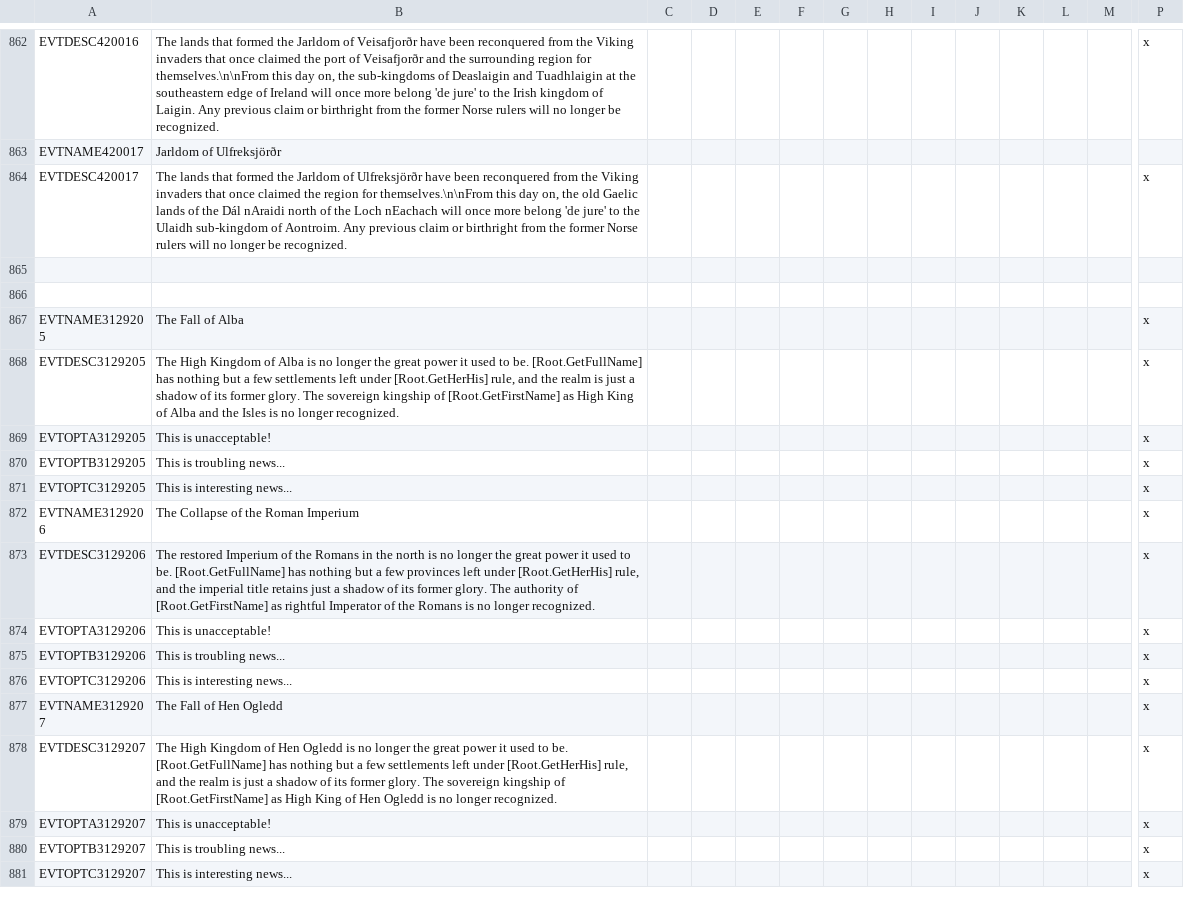
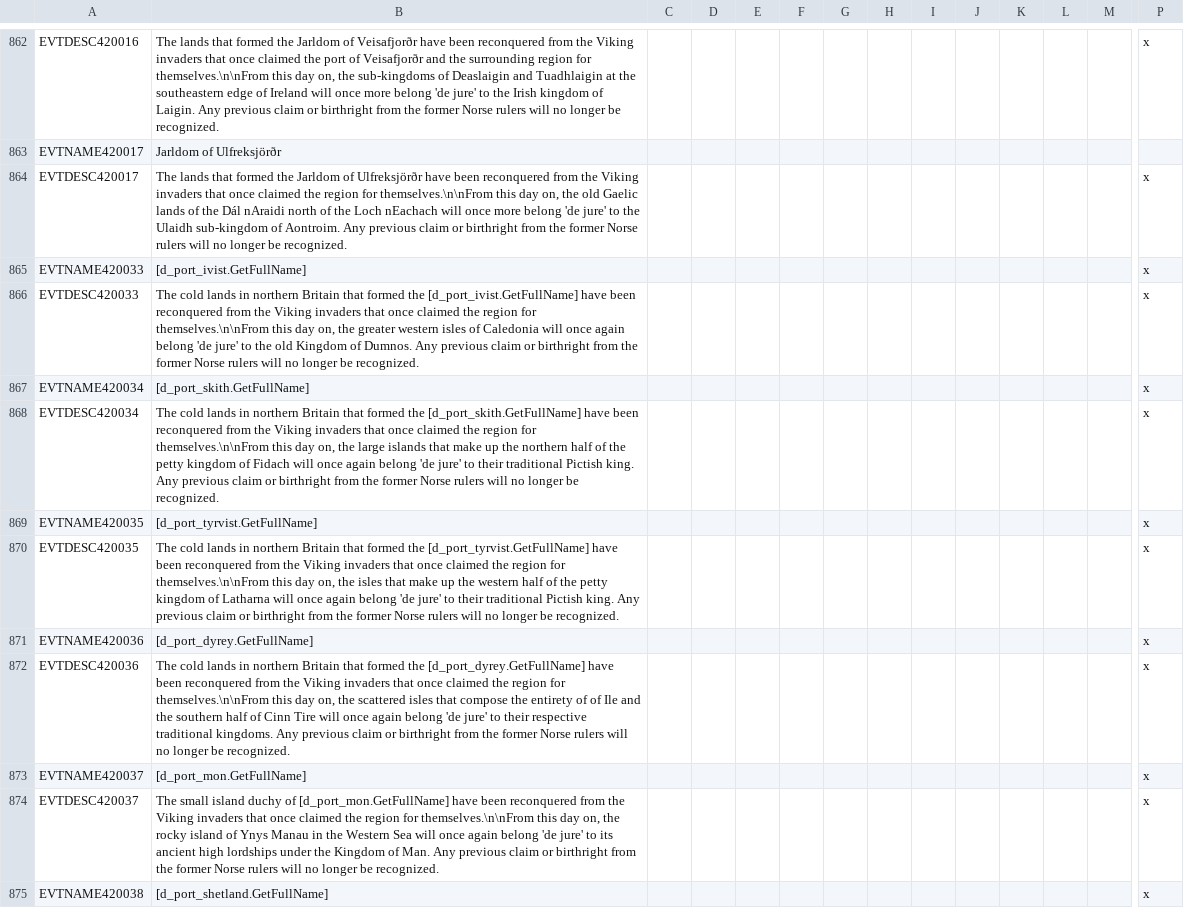
Before and after one commit to DC123456789/Britannia---The-Winter-King, a CSV file: Britannia/localisation/00 Events - Titles Removal.csv, drawn as a sheet; only a part is shown, gaps mark what is left out; the shorter side is filled out with more unchanged rows; rows hold the shown columns only; the diff covers the shown part only; the diff names each change by its address in the sheet, - before the commit and + after, or states it on an @@ line.

Commit message:
Added some flags to Scotland for de jure duchies/Kingdoms (May tweak later) Added localization for the Viking de jure title removal events Tweaked/fixes some localization mistakes.

```diff
--- a/Britannia/localisation/00 Events - Titles Removal.csv
+++ b/Britannia/localisation/00 Events - Titles Removal.csv
-row 865: (empty)
+row 865: EVTNAME420033 | [d_port_ivist.GetFullName] |  |  |  |  |  |  |  |  |  |  |  | x
+row 866: EVTDESC420033 | The cold lands in northern Britain that formed the [d_port_ivist.GetFullName] have been reconquered from the Viking invaders that once claimed the region for themselves.\n\nFrom this day on, the greater western isles of Caledonia will once again belong 'de jure' to the old Kingdom of Dumnos. Any previous claim or birthright from the former Norse rulers will no longer be recognized. |  |  |  |  |  |  |  |  |  |  |  | x
+row 867: EVTNAME420034 | [d_port_skith.GetFullName] |  |  |  |  |  |  |  |  |  |  |  | x
+row 868: EVTDESC420034 | The cold lands in northern Britain that formed the [d_port_skith.GetFullName] have been reconquered from the Viking invaders that once claimed the region for themselves.\n\nFrom this day on, the large islands that make up the northern half of the petty kingdom of Fidach will once again belong 'de jure' to their traditional Pictish king. Any previous claim or birthright from the former Norse rulers will no longer be recognized. |  |  |  |  |  |  |  |  |  |  |  | x
+row 869: EVTNAME420035 | [d_port_tyrvist.GetFullName] |  |  |  |  |  |  |  |  |  |  |  | x
+row 870: EVTDESC420035 | The cold lands in northern Britain that formed the [d_port_tyrvist.GetFullName] have been reconquered from the Viking invaders that once claimed the region for themselves.\n\nFrom this day on, the isles that make up the western half of the petty kingdom of Latharna will once again belong 'de jure' to their traditional Pictish king. Any previous claim or birthright from the former Norse rulers will no longer be recognized. |  |  |  |  |  |  |  |  |  |  |  | x
+row 871: EVTNAME420036 | [d_port_dyrey.GetFullName] |  |  |  |  |  |  |  |  |  |  |  | x
+row 872: EVTDESC420036 | The cold lands in northern Britain that formed the [d_port_dyrey.GetFullName] have been reconquered from the Viking invaders that once claimed the region for themselves.\n\nFrom this day on, the scattered isles that compose the entirety of of Ile and the southern half of Cinn Tire will once again belong 'de jure' to their respective traditional kingdoms. Any previous claim or birthright from the former Norse rulers will no longer be recognized. |  |  |  |  |  |  |  |  |  |  |  | x
+row 873: EVTNAME420037 | [d_port_mon.GetFullName] |  |  |  |  |  |  |  |  |  |  |  | x
+row 874: EVTDESC420037 | The small island duchy of [d_port_mon.GetFullName] have been reconquered from the Viking invaders that once claimed the region for themselves.\n\nFrom this day on, the rocky island of Ynys Manau in the Western Sea will once again belong 'de jure' to its ancient high lordships under the Kingdom of Man. Any previous claim or birthright from the former Norse rulers will no longer be recognized. |  |  |  |  |  |  |  |  |  |  |  | x
+row 875: EVTNAME420038 | [d_port_shetland.GetFullName] |  |  |  |  |  |  |  |  |  |  |  | x
```
Also changed, not shown: 11 added rows elsewhere in this file, Britannia/localisation/00 Events - Titular Titles.csv, 16 other files.
